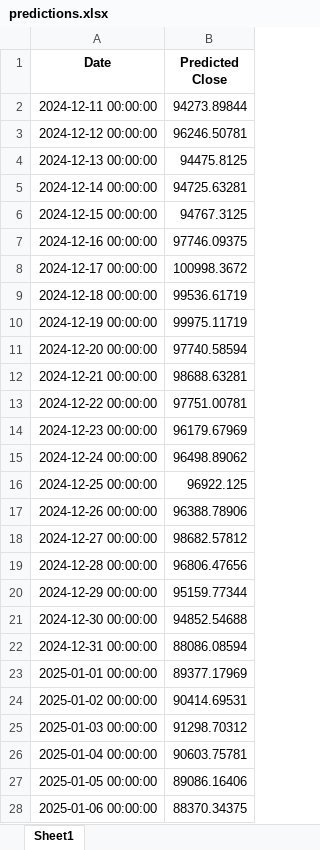
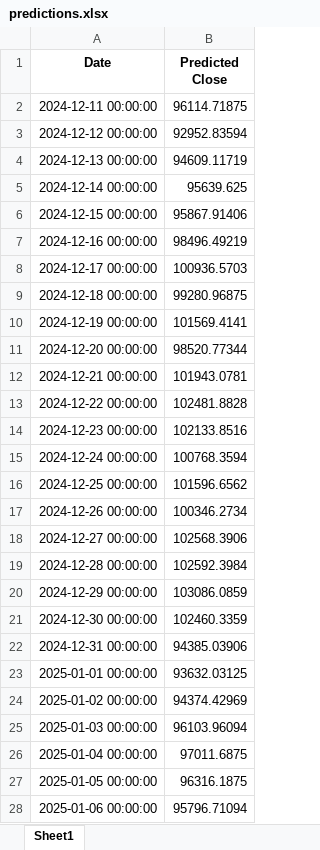
Before and after one commit to AhsenTahir/Trend-X-BTC, an Excel workbook: Stored_data/predictions.xlsx, sheet Sheet1, drawn as a sheet; only a part is shown; values as stored, in another font and other column widths than the file's, no borders; the diff covers the shown part only; the diff names each change by its address in the sheet, - before the commit and + after, or states it on an @@ line.

```diff
--- a/Stored_data/predictions.xlsx (sheet Sheet1)
+++ b/Stored_data/predictions.xlsx (sheet Sheet1)
-B2 (Predicted Close): 94273.89844
+B2 (Predicted Close): 96114.71875
-B3 (Predicted Close): 96246.50781
+B3 (Predicted Close): 92952.83594
-B4 (Predicted Close): 94475.8125
+B4 (Predicted Close): 94609.11719
-B5 (Predicted Close): 94725.63281
+B5 (Predicted Close): 95639.625
-B6 (Predicted Close): 94767.3125
+B6 (Predicted Close): 95867.91406
-B7 (Predicted Close): 97746.09375
+B7 (Predicted Close): 98496.49219
-B8 (Predicted Close): 100998.3672
+B8 (Predicted Close): 100936.5703
-B9 (Predicted Close): 99536.61719
+B9 (Predicted Close): 99280.96875
-B10 (Predicted Close): 99975.11719
+B10 (Predicted Close): 101569.4141
-B11 (Predicted Close): 97740.58594
+B11 (Predicted Close): 98520.77344
-B12 (Predicted Close): 98688.63281
+B12 (Predicted Close): 101943.0781
-B13 (Predicted Close): 97751.00781
+B13 (Predicted Close): 102481.8828
-B14 (Predicted Close): 96179.67969
+B14 (Predicted Close): 102133.8516
-B15 (Predicted Close): 96498.89062
+B15 (Predicted Close): 100768.3594
-B16 (Predicted Close): 96922.125
+B16 (Predicted Close): 101596.6562
-B17 (Predicted Close): 96388.78906
+B17 (Predicted Close): 100346.2734
-B18 (Predicted Close): 98682.57812
+B18 (Predicted Close): 102568.3906
-B19 (Predicted Close): 96806.47656
+B19 (Predicted Close): 102592.3984
-B20 (Predicted Close): 95159.77344
+B20 (Predicted Close): 103086.0859
-B21 (Predicted Close): 94852.54688
+B21 (Predicted Close): 102460.3359
-B22 (Predicted Close): 88086.08594
+B22 (Predicted Close): 94385.03906
-B23 (Predicted Close): 89377.17969
+B23 (Predicted Close): 93632.03125
-B24 (Predicted Close): 90414.69531
+B24 (Predicted Close): 94374.42969
-B25 (Predicted Close): 91298.70312
+B25 (Predicted Close): 96103.96094
-B26 (Predicted Close): 90603.75781
+B26 (Predicted Close): 97011.6875
-B27 (Predicted Close): 89086.16406
+B27 (Predicted Close): 96316.1875
-B28 (Predicted Close): 88370.34375
+B28 (Predicted Close): 95796.71094
```
Also changed, not shown: 3 edited cells elsewhere in this sheet, Stored_data/predictions_test.xlsx, Stored_data/preprocessed_data.xlsx, 3 other files.
